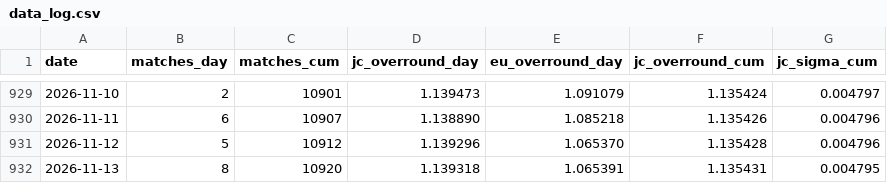
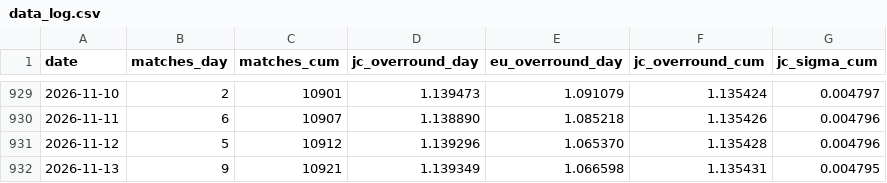
Before and after one commit to quietnumbers/china-sports-lottery-overround, a CSV file: data_log.csv, drawn as a sheet; only a part is shown, gaps mark what is left out.

```diff
--- a/data_log.csv
+++ b/data_log.csv
@@ -931,2 +931,2 @@ date,matches_day,matches_cum,jc_overround_day,eu_overround_day,jc_overround_cum,
 2026-11-12,5,10912,1.139296,1.065370,1.135428,0.004796
-2026-11-13,8,10920,1.139318,1.065391,1.135431,0.004795
+2026-11-13,9,10921,1.139349,1.066598,1.135431,0.004795
```
Also changed, not shown: 1 other file.
